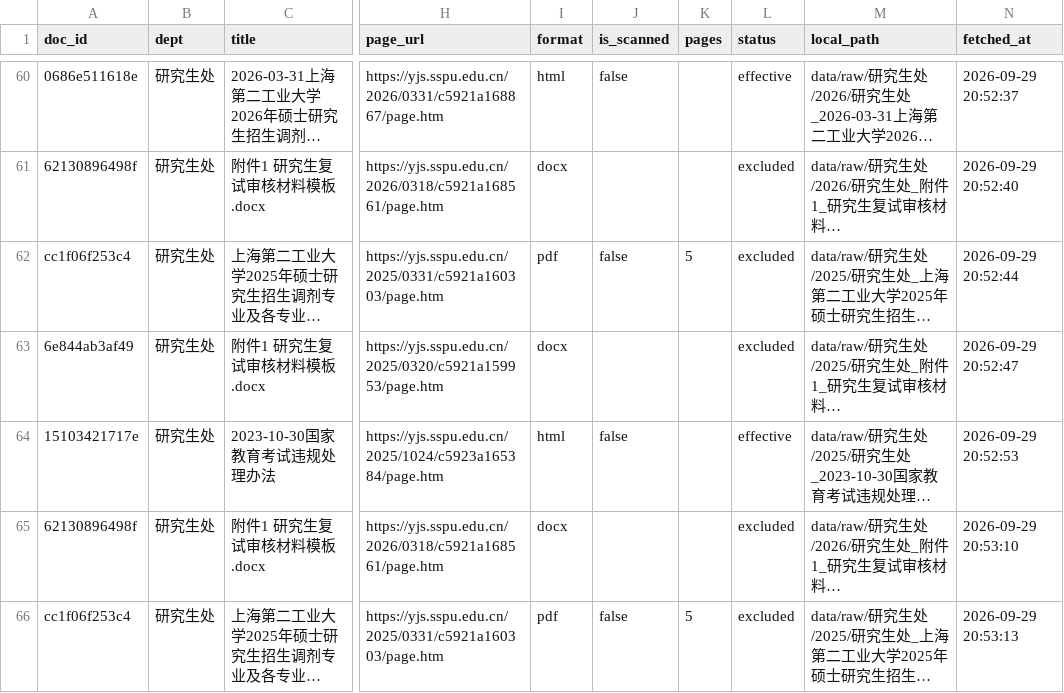
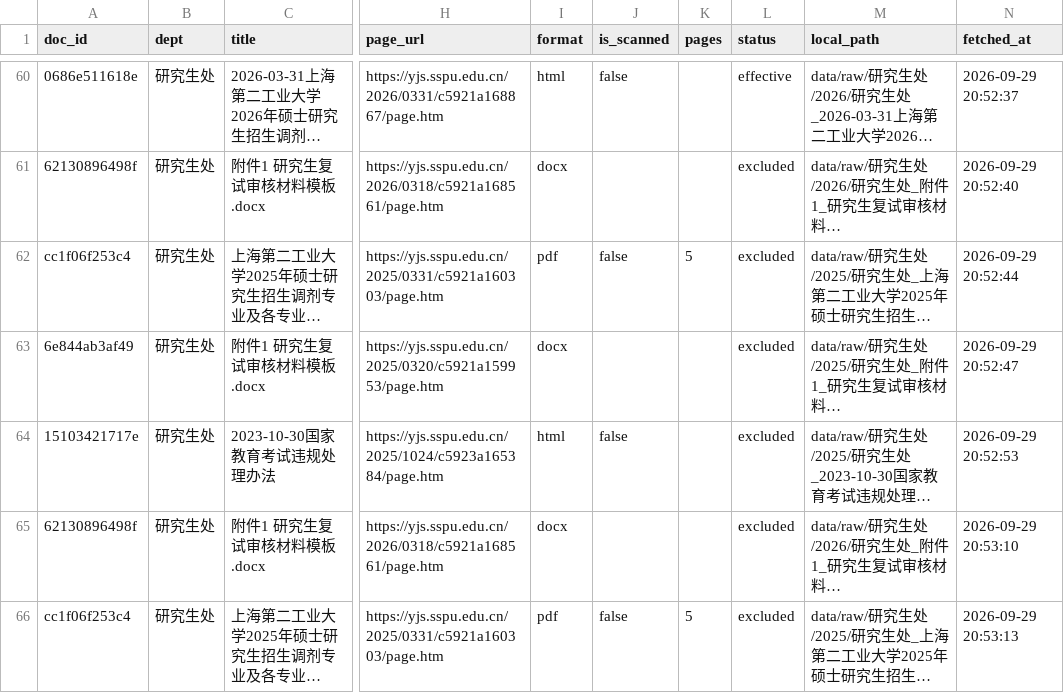
Before and after one commit to ryannn02/campus-policy-qa, a CSV file: meta/documents.csv, drawn as a sheet; only a part is shown, gaps mark what is left out; long unchanged cells end in …; the diff names each change by its address in the sheet, - before the commit and + after, or states it on an @@ line.

Commit message:
feat: RapidOCR 扫描件回退 + 向量索引可配置 + 模型评估结论
- ingest: PDF 文字层不足时 RapidOCR 回退，页码按物理页保留
- config: RETRIEVAL_INDEX_DIR 可配置 + bge-m3 别名
- retriever: 从 manifest 读取模型名，检索跟随可配置索引目录
- build_index: 支持切换模型构建实验索引
- docs: architecture 重写为「现行实现」版并核对数字
- docs: 新增 embedding_eval.md（bge-m3 构建成本过高中止，结论暂不切换）
- data: effective 265 份(4277 块)，剔除 1 份空壳 html
- 清理 docs 时间戳副本与评测日志，output/ 加入 .gitignore

```diff
--- a/meta/documents.csv
+++ b/meta/documents.csv
-L64 (status): effective
+L64 (status): excluded
```
Also changed, not shown: 11 other files.
